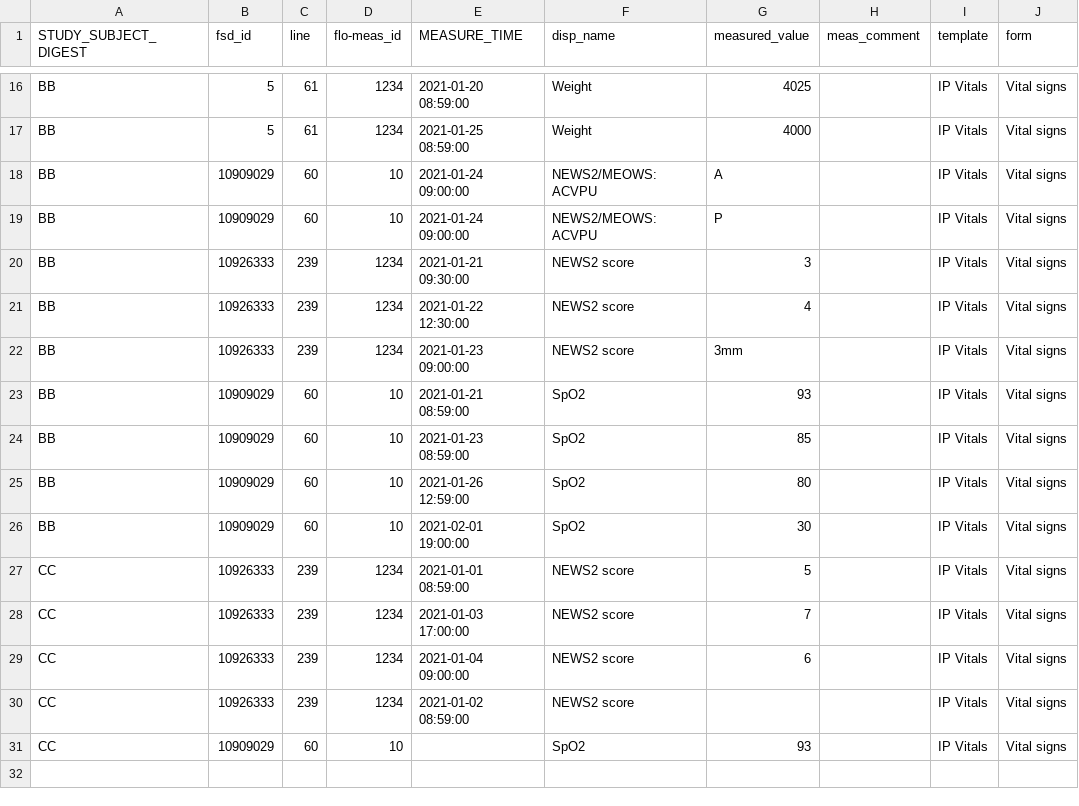
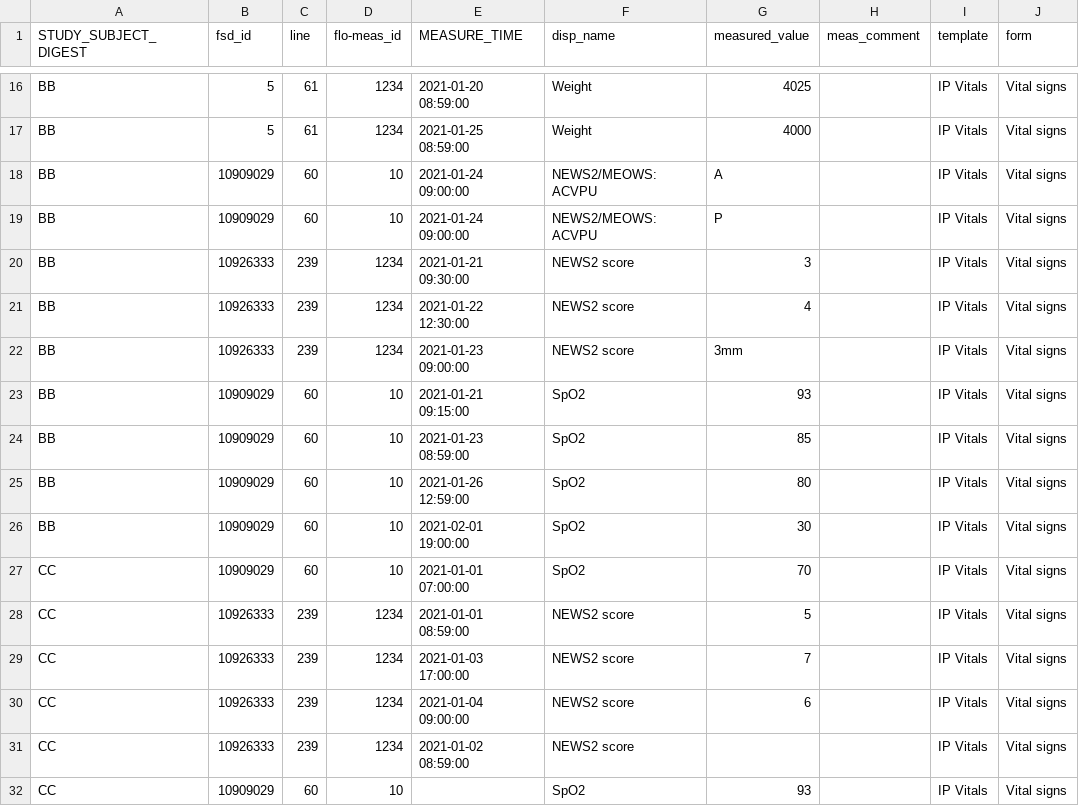
Before and after one commit to rjbgoudie/tidybrookes, a CSV file: inst/extdata/fsheet.csv, drawn as a sheet; only a part is shown, gaps mark what is left out.

```diff
--- a/inst/extdata/fsheet.csv
+++ b/inst/extdata/fsheet.csv
@@ -22,3 +22,3 @@ BB,10926333,239,1234,2021-01-22 12:30:00,NEWS2 score,4,,IP Vitals,Vital signs
 BB,10926333,239,1234,2021-01-23 09:00:00,NEWS2 score,3mm,,IP Vitals,Vital signs
-BB,10909029,60,10,2021-01-21 08:59:00,SpO2,93,,IP Vitals,Vital signs
+BB,10909029,60,10,2021-01-21 09:15:00,SpO2,93,,IP Vitals,Vital signs
 BB,10909029,60,10,2021-01-23 08:59:00,SpO2,85,,IP Vitals,Vital signs
@@ -26,2 +26,3 @@ BB,10909029,60,10,2021-01-26 12:59:00,SpO2,80,,IP Vitals,Vital signs
 BB,10909029,60,10,2021-02-01 19:00:00,SpO2,30,,IP Vitals,Vital signs
+CC,10909029,60,10,2021-01-01 07:00:00,SpO2,70,,IP Vitals,Vital signs
 CC,10926333,239,1234,2021-01-01 08:59:00,NEWS2 score,5,,IP Vitals,Vital signs
```
Also changed, not shown: 7 other files.
